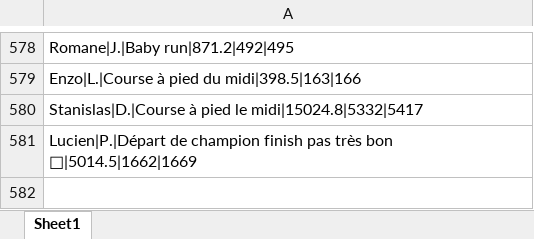
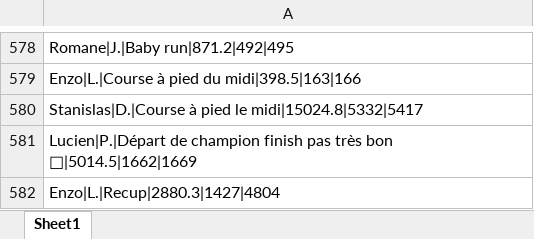
Before and after one commit to theodtl/running_team_vs, an Excel workbook: data/processed_activities.xlsx, sheet Sheet1, drawn as a sheet; only a part is shown, gaps mark what is left out; values as stored, in another font and other column widths than the file's, no borders; the diff names each change by its address in the sheet, - before the commit and + after, or states it on an @@ line.

Commit message:
Update Strava data and site

```diff
--- a/data/processed_activities.xlsx (sheet Sheet1)
+++ b/data/processed_activities.xlsx (sheet Sheet1)
+row 582: Enzo|L.|Recup|2880.3|1427|4804
```
Also changed, not shown: data/activities_log.xlsx, data/distances.xlsx, 2 other files.
